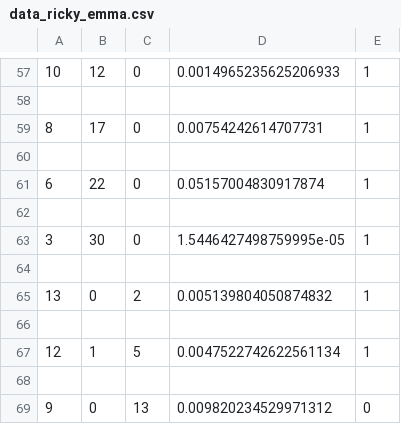
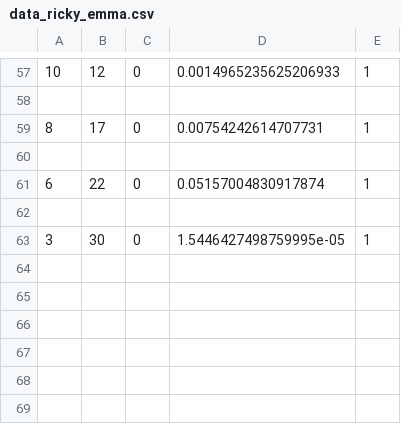
Before and after one commit to Coletrane315/pgss2019-cheatgame, a CSV file: data_ricky_emma.csv, drawn as a sheet; only a part is shown, gaps mark what is left out.

```diff
--- a/data_ricky_emma.csv
+++ b/data_ricky_emma.csv
@@ -63,7 +63 @@
 3,30,0,1.5446427498759995e-05,1
-
-13,0,2,0.005139804050874832,1
-
-12,1,5,0.0047522742622561134,1
-
-9,0,13,0.009820234529971312,0
```
Also changed, not shown: 6 other files.
